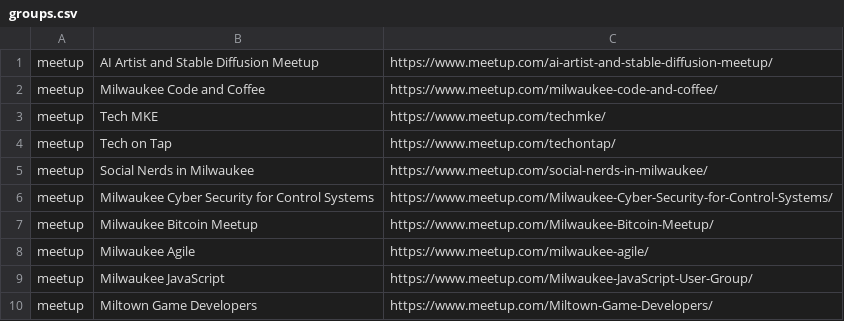
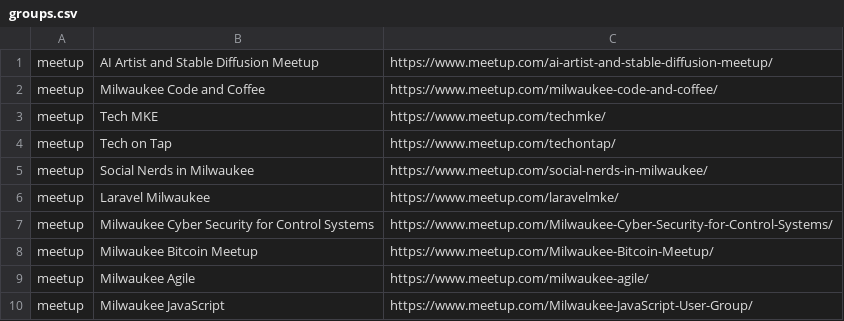
Before and after one commit to Mitobyte/greetup, a CSV file: data-generator/groups/groups.csv, drawn as a sheet; only a part is shown; the shorter side is filled out with more unchanged rows; the diff names each change by its address in the sheet, - before the commit and + after, or states it on an @@ line.

Commit message:
New group. (#25)
Co-authored-by: alwick <awick@reinventauctions.com>

```diff
--- a/data-generator/groups/groups.csv
+++ b/data-generator/groups/groups.csv
+row 6: meetup | Laravel Milwaukee | https://www.meetup.com/laravelmke/
```
